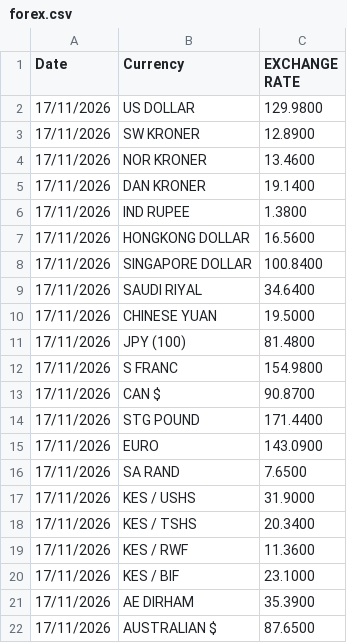
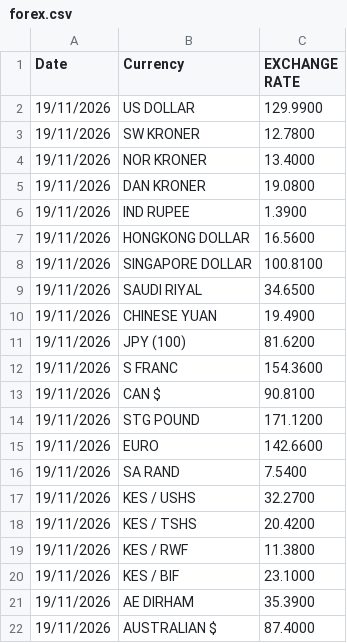
Before and after one commit to bengula/BengulaLive, a CSV file: Bengula-Jacob/data/forex.csv, drawn as a sheet.

```diff
--- a/Bengula-Jacob/data/forex.csv
+++ b/Bengula-Jacob/data/forex.csv
@@ -1,22 +1,22 @@
 "Date","Currency","EXCHANGE RATE"
-"17/11/2026","US DOLLAR","129.9800"
-"17/11/2026","SW KRONER","12.8900"
-"17/11/2026","NOR KRONER","13.4600"
-"17/11/2026","DAN KRONER","19.1400"
-"17/11/2026","IND RUPEE","1.3800"
-"17/11/2026","HONGKONG DOLLAR","16.5600"
-"17/11/2026","SINGAPORE DOLLAR","100.8400"
-"17/11/2026","SAUDI RIYAL","34.6400"
-"17/11/2026","CHINESE YUAN","19.5000"
-"17/11/2026","JPY (100)","81.4800"
-"17/11/2026","S FRANC","154.9800"
-"17/11/2026","CAN $","90.8700"
-"17/11/2026","STG POUND","171.4400"
-"17/11/2026","EURO","143.0900"
-"17/11/2026","SA RAND","7.6500"
-"17/11/2026","KES / USHS","31.9000"
-"17/11/2026","KES / TSHS","20.3400"
-"17/11/2026","KES / RWF","11.3600"
-"17/11/2026","KES / BIF","23.1000"
-"17/11/2026","AE DIRHAM","35.3900"
-"17/11/2026","AUSTRALIAN $","87.6500"
+"19/11/2026","US DOLLAR","129.9900"
+"19/11/2026","SW KRONER","12.7800"
+"19/11/2026","NOR KRONER","13.4000"
+"19/11/2026","DAN KRONER","19.0800"
+"19/11/2026","IND RUPEE","1.3900"
+"19/11/2026","HONGKONG DOLLAR","16.5600"
+"19/11/2026","SINGAPORE DOLLAR","100.8100"
+"19/11/2026","SAUDI RIYAL","34.6500"
+"19/11/2026","CHINESE YUAN","19.4900"
+"19/11/2026","JPY (100)","81.6200"
+"19/11/2026","S FRANC","154.3600"
+"19/11/2026","CAN $","90.8100"
+"19/11/2026","STG POUND","171.1200"
+"19/11/2026","EURO","142.6600"
+"19/11/2026","SA RAND","7.5400"
+"19/11/2026","KES / USHS","32.2700"
+"19/11/2026","KES / TSHS","20.4200"
+"19/11/2026","KES / RWF","11.3800"
+"19/11/2026","KES / BIF","23.1000"
+"19/11/2026","AE DIRHAM","35.3900"
+"19/11/2026","AUSTRALIAN $","87.4000"
```
Also changed, not shown: Bengula-Jacob/data/key-rates.csv.
